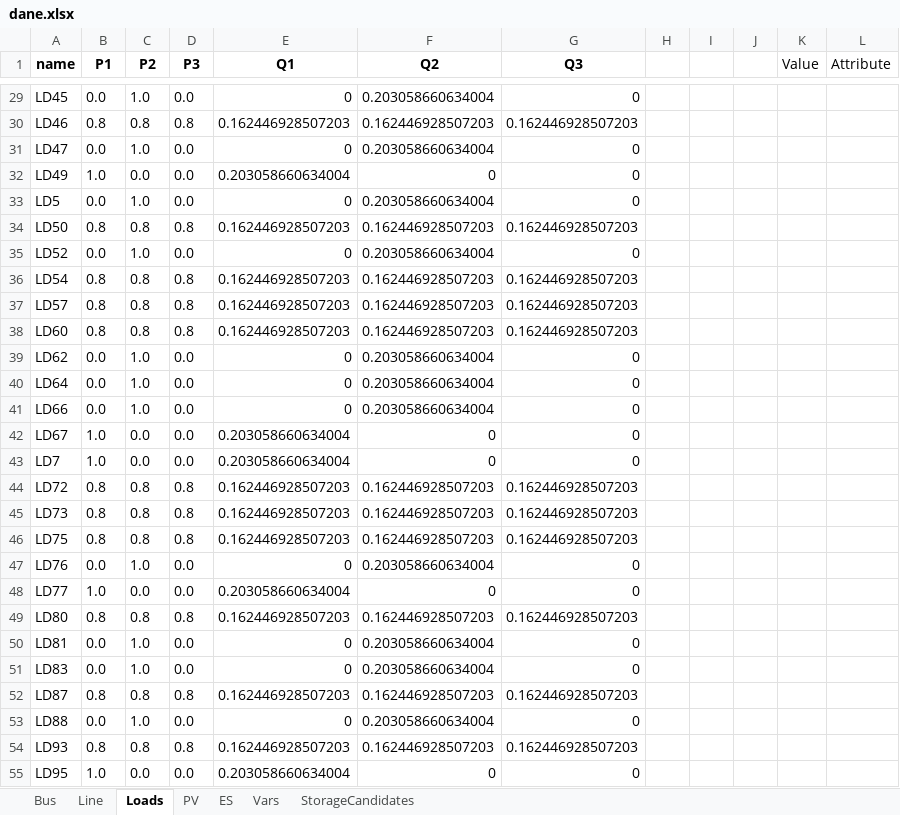
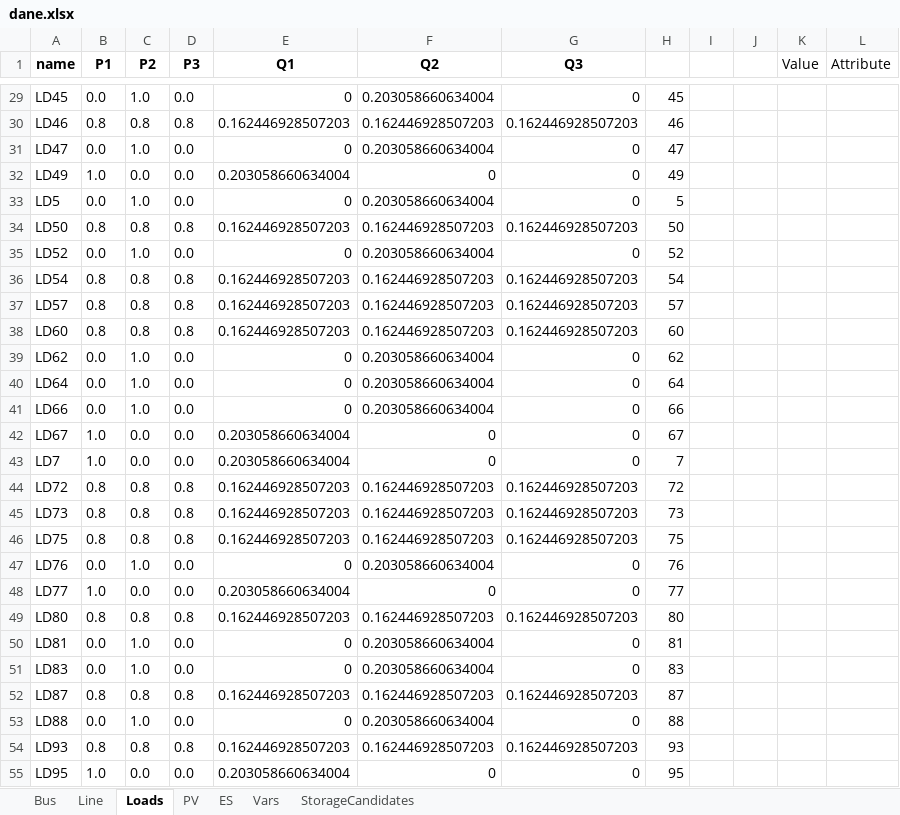
Before and after one commit to dprzepiorka/ZET26, an Excel workbook: dane.xlsx, sheet Loads, drawn as a sheet; only a part is shown, gaps mark what is left out; values as stored, in another font and other column widths than the file's, no borders; the diff covers the shown part only; the diff names each change by its address in the sheet, - before the commit and + after, or states it on an @@ line.

```diff
--- a/dane.xlsx (sheet Loads)
+++ b/dane.xlsx (sheet Loads)
-H29: (empty)
+H29: 45
-H30: (empty)
+H30: 46
-H31: (empty)
+H31: 47
-H32: (empty)
+H32: 49
-H33: (empty)
+H33: 5
-H34: (empty)
+H34: 50
-H35: (empty)
+H35: 52
-H36: (empty)
+H36: 54
-H37: (empty)
+H37: 57
-H38: (empty)
+H38: 60
-H39: (empty)
+H39: 62
-H40: (empty)
+H40: 64
-H41: (empty)
+H41: 66
-H42: (empty)
+H42: 67
-H43: (empty)
+H43: 7
-H44: (empty)
+H44: 72
-H45: (empty)
+H45: 73
-H46: (empty)
+H46: 75
-H47: (empty)
+H47: 76
-H48: (empty)
+H48: 77
-H49: (empty)
+H49: 80
-H50: (empty)
+H50: 81
-H51: (empty)
+H51: 83
-H52: (empty)
+H52: 87
-H53: (empty)
+H53: 88
-H54: (empty)
+H54: 93
-H55: (empty)
+H55: 95
```
Also changed, not shown: 29 edited cells elsewhere in this sheet.
